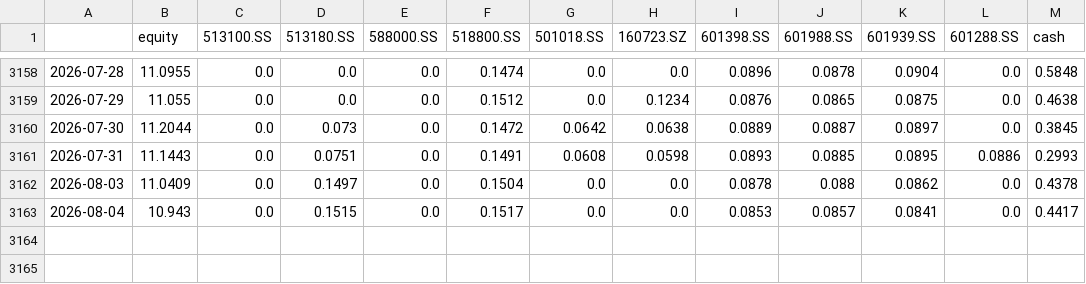
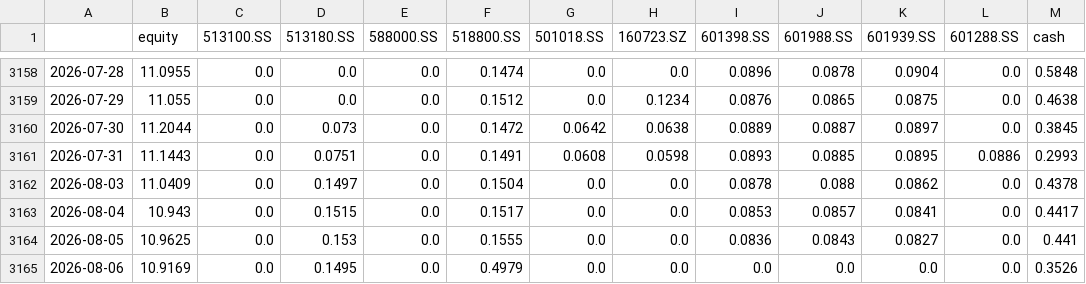
Before and after one commit to xumuhua/claude_big, a CSV file: output/v33_daily_weights.csv, drawn as a sheet; only a part is shown, gaps mark what is left out.

```diff
--- a/output/v33_daily_weights.csv
+++ b/output/v33_daily_weights.csv
@@ -3163 +3163,3 @@
 2026-08-04,10.943,0.0,0.1515,0.0,0.1517,0.0,0.0,0.0853,0.0857,0.0841,0.0,0.4417
+2026-08-05,10.9625,0.0,0.153,0.0,0.1555,0.0,0.0,0.0836,0.0843,0.0827,0.0,0.441
+2026-08-06,10.9169,0.0,0.1495,0.0,0.4979,0.0,0.0,0.0,0.0,0.0,0.0,0.3526
```
Also changed, not shown: output/rotation_equity_v31.csv.
